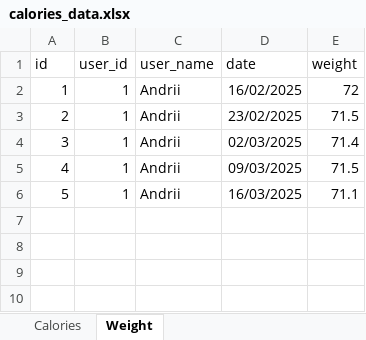
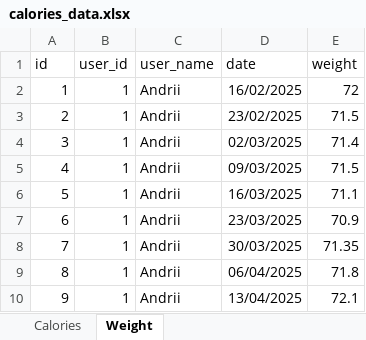
Before and after one commit to Andrii-Klipailo/My_Calories_project, an Excel workbook: calories_data.xlsx, sheet Weight, drawn as a sheet; values as stored, in another font and other column widths than the file's, no borders; table styles not drawn; the diff names each change by its address in the sheet, - before the commit and + after, or states it on an @@ line.

```diff
--- a/calories_data.xlsx (sheet Weight)
+++ b/calories_data.xlsx (sheet Weight)
+row 7: 6 | 1 | Andrii | 23/03/2025 | 70.9
+row 8: 7 | 1 | Andrii | 30/03/2025 | 71.35
+row 9: 8 | 1 | Andrii | 06/04/2025 | 71.8
+row 10: 9 | 1 | Andrii | 13/04/2025 | 72.1
```
Also changed, not shown: sheet Calories.
